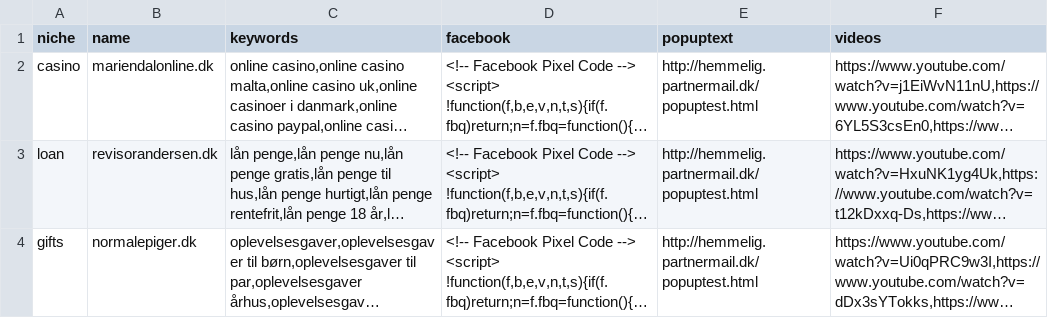
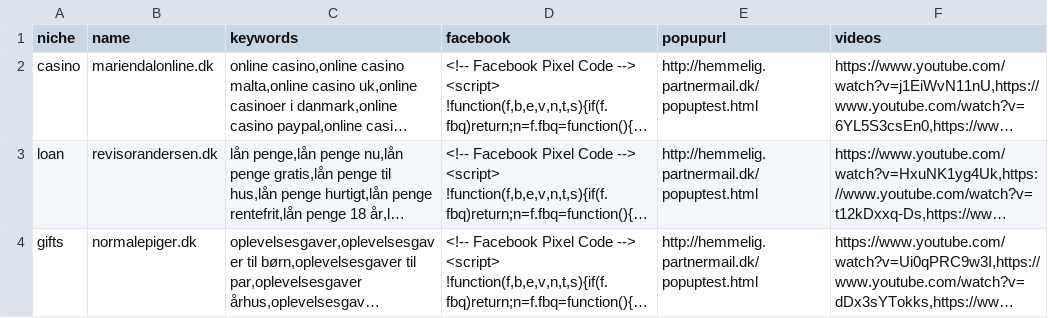
Before and after one commit to J-Rapp/generator, a TSV file: inputs/domains.tsv, drawn as a sheet; long unchanged cells end in …; the diff names each change by its address in the sheet, - before the commit and + after, or states it on an @@ line.

Commit message:
Includes JS popup funcitonality

```diff
--- a/inputs/domains.tsv
+++ b/inputs/domains.tsv
-E1: popuptext
+E1: popupurl
```
Also changed, not shown: 6 other files.
